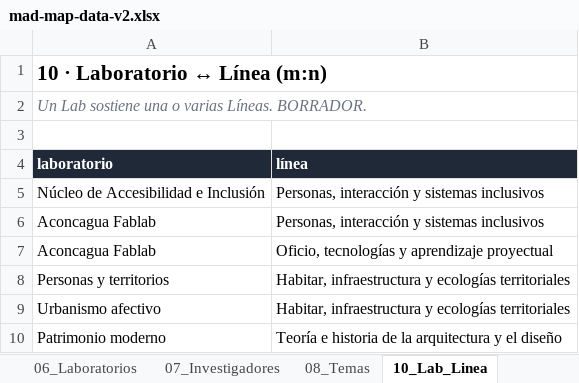
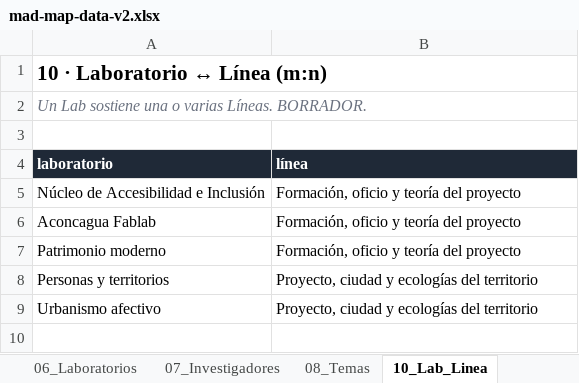
Before and after one commit to eadpucv/investigacion-ead, an Excel workbook: mad-map-data-v2.xlsx, sheet 10_Lab_Linea, drawn as a sheet; values as stored, in another font and other column widths than the file's, no borders; removed rows and columns are numbered as before the commit, all else as after; the diff names each change by its address in the sheet, - before the commit and + after, or states it on an @@ line.

Commit message:
ajustes a 2 líneas de investigación

```diff
--- a/mad-map-data-v2.xlsx (sheet 10_Lab_Linea)
+++ b/mad-map-data-v2.xlsx (sheet 10_Lab_Linea)
-B5 (línea): Personas, interacción y sistemas inclusivos
+B5 (línea): Formación, oficio y teoría del proyecto
-row 6: Aconcagua Fablab | Personas, interacción y sistemas inclusivos
-B6 (línea): Oficio, tecnologías y aprendizaje proyectual
+B6 (línea): Formación, oficio y teoría del proyecto
+row 7: Patrimonio moderno | Formación, oficio y teoría del proyecto
-B8:B9 (línea): Habitar, infraestructura y ecologías territoriales
+B8:B9 (línea): Proyecto, ciudad y ecologías del territorio
-row 10: Patrimonio moderno | Teoría e historia de la arquitectura y el diseño
```
Also changed, not shown: sheet 02_Sublineas, sheet 14_Linea_Modo, sheet 01_Lineas, sheet 00_Lectura, sheet 17_Sello, 13 other files.
